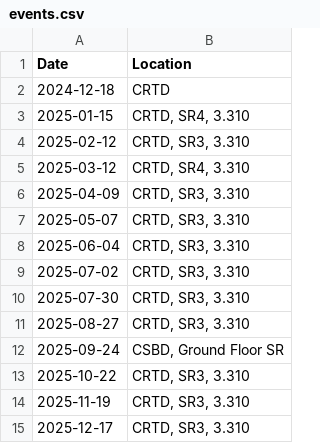
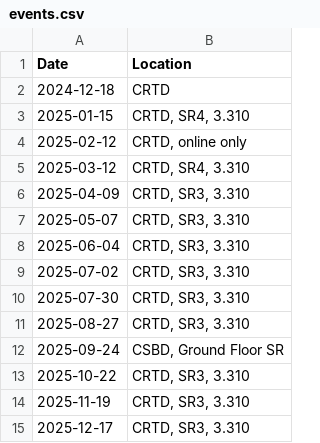
Before and after one commit to SingleCellDD/SingleCellDD.github.io, a CSV file: assets/events.csv, drawn as a sheet.

Commit message:
Update events.csv

```diff
--- a/assets/events.csv
+++ b/assets/events.csv
@@ -3,3 +3,3 @@ Date,Location
 2025-01-15,"CRTD, SR4, 3.310"
-2025-02-12,"CRTD, SR3, 3.310"
+2025-02-12,"CRTD, online only"
 2025-03-12,"CRTD, SR4, 3.310"
```
